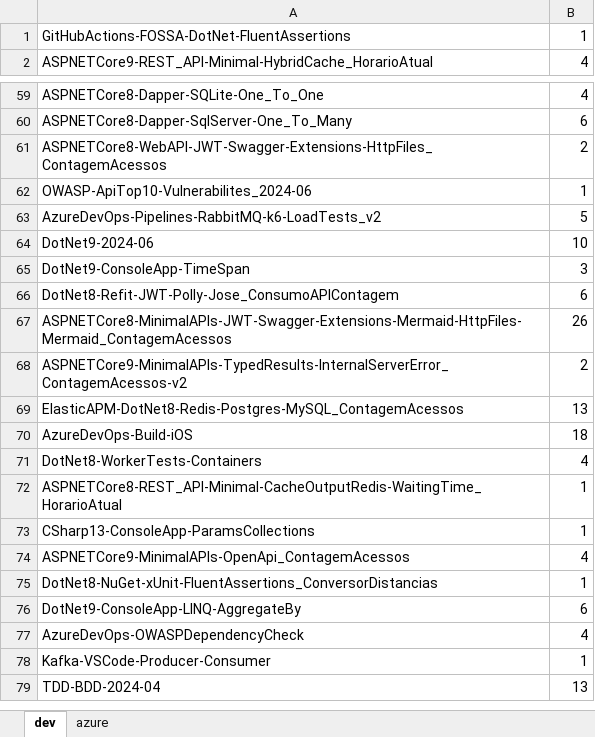
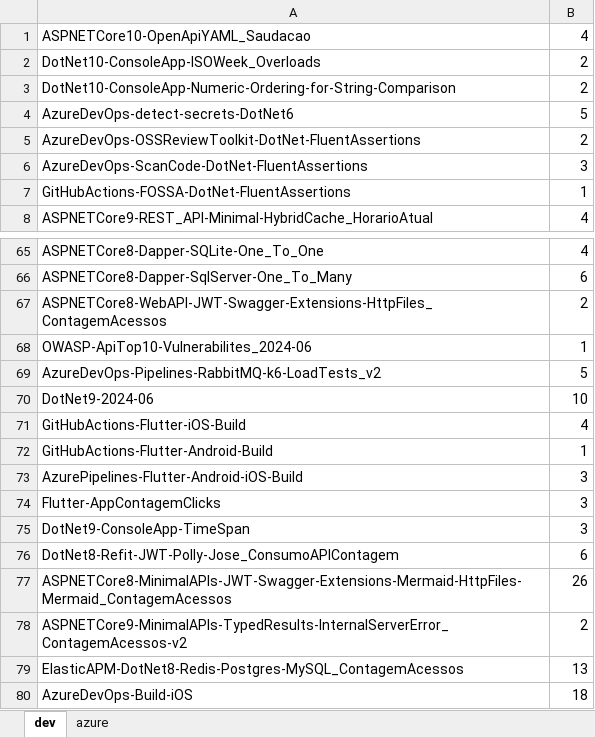
Before and after one commit to renatogroffe/MVP_2024-2025, an Excel workbook: totais-github.xlsx, sheet dev, drawn as a sheet; only a part is shown, gaps mark what is left out; the shorter side is filled out with more unchanged rows; values as stored, in another font and other column widths than the file's, no borders; the diff names each change by its address in the sheet, - before the commit and + after, or states it on an @@ line.

Commit message:
Ajustes

```diff
--- a/totais-github.xlsx (sheet dev)
+++ b/totais-github.xlsx (sheet dev)
+row 1: ASPNETCore10-OpenApiYAML_Saudacao | 4
+row 2: DotNet10-ConsoleApp-ISOWeek_Overloads | 2
+row 3: DotNet10-ConsoleApp-Numeric-Ordering-for-String-Comparison | 2
+row 4: AzureDevOps-detect-secrets-DotNet6 | 5
+row 5: AzureDevOps-OSSReviewToolkit-DotNet-FluentAssertions | 2
+row 6: AzureDevOps-ScanCode-DotNet-FluentAssertions | 3
+row 71: GitHubActions-Flutter-iOS-Build | 4
+row 72: GitHubActions-Flutter-Android-Build | 1
+row 73: AzurePipelines-Flutter-Android-iOS-Build | 3
+row 74: Flutter-AppContagemClicks | 3
```
Also changed, not shown: sheet azure.
